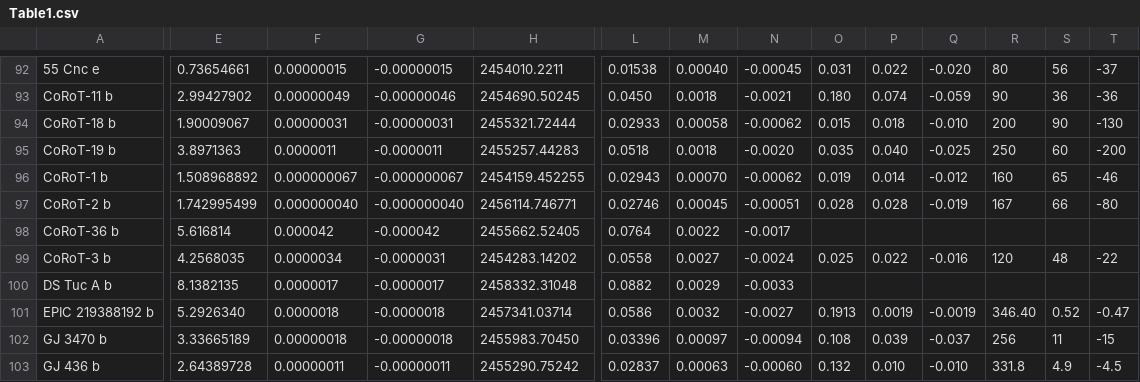
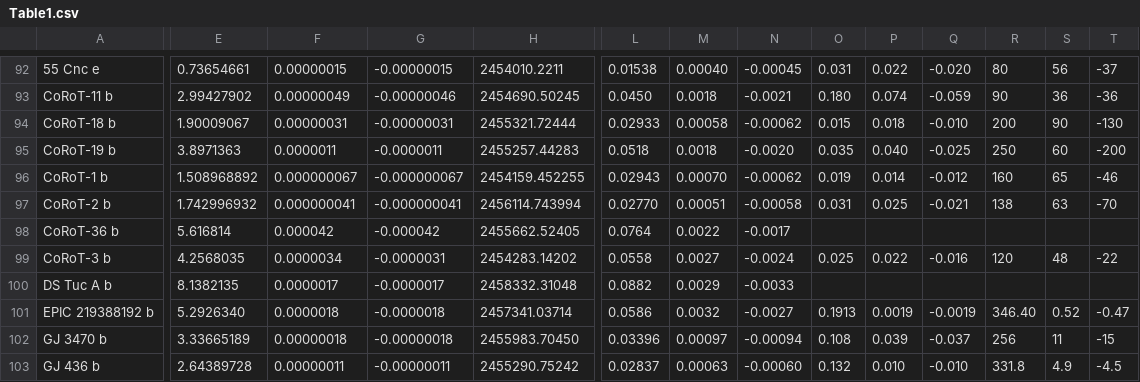
Before and after one commit to wangxianyu7/Data_and_code, a CSV file: e-λ_Trends/Table1.csv, drawn as a sheet; only a part is shown, gaps mark what is left out; the diff covers the shown part only; the diff names each change by its address in the sheet, - before the commit and + after, or states it on an @@ line.

Commit message:
Update CoRoT-2 b parameters in Table1.csv and modify related figures

```diff
--- a/e-λ_Trends/Table1.csv
+++ b/e-λ_Trends/Table1.csv
-E97: 1.742995499
+E97: 1.742996932
-F97: 0.000000040
+F97: 0.000000041
-G97: -0.000000040
+G97: -0.000000041
-H97: 2456114.746771
+H97: 2456114.743994
-L97: 0.02746
+L97: 0.02770
-M97: 0.00045
+M97: 0.00051
-N97: -0.00051
+N97: -0.00058
-O97: 0.028
+O97: 0.031
-P97: 0.028
+P97: 0.025
-Q97: -0.019
+Q97: -0.021
-R97: 167
+R97: 138
-S97: 66
+S97: 63
-T97: -80
+T97: -70
```
Also changed, not shown: 53 edited cells elsewhere in this file, 3 other files.
